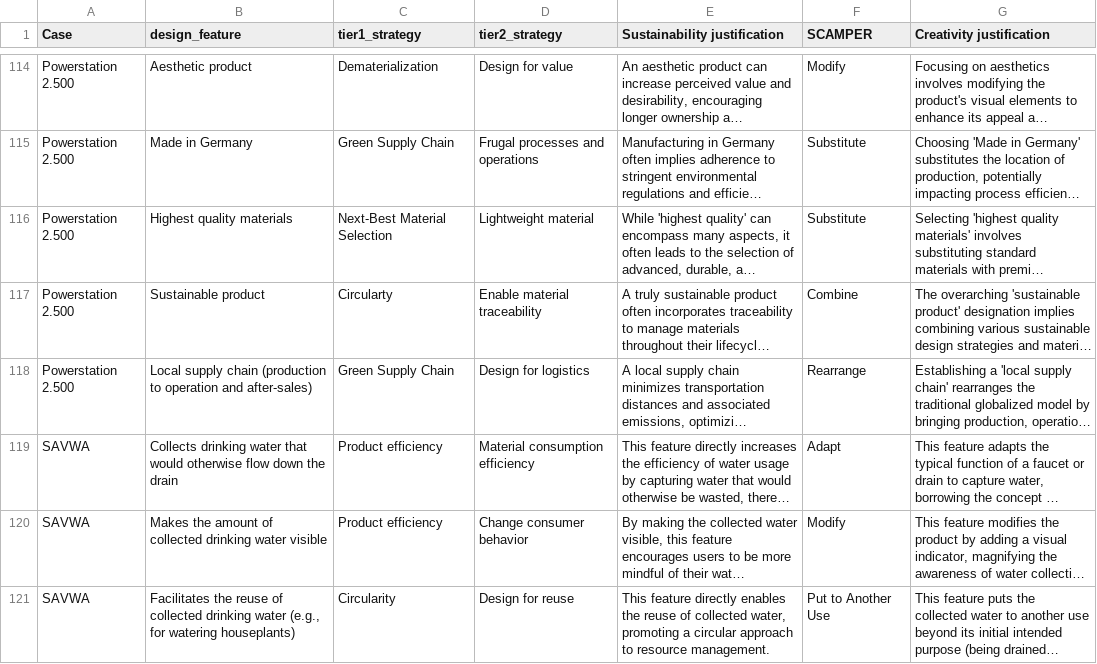
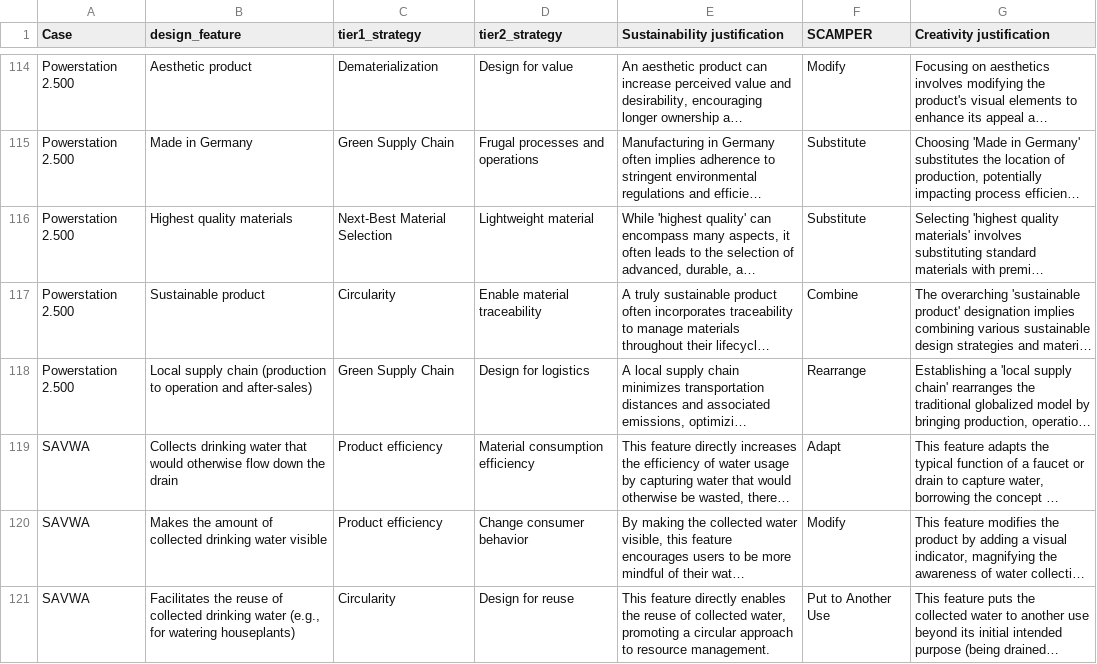
Before and after one commit to FredJiangpingfei/EcoScamper, a CSV file: EcoScamper.csv, drawn as a sheet; only a part is shown, gaps mark what is left out; long unchanged cells end in …; the diff names each change by its address in the sheet, - before the commit and + after, or states it on an @@ line.

Commit message:
Add files via upload

```diff
--- a/EcoScamper.csv
+++ b/EcoScamper.csv
-C117 (tier1_strategy): Circularty
+C117 (tier1_strategy): Circularity
```
